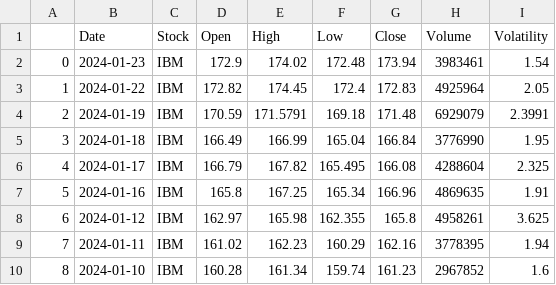
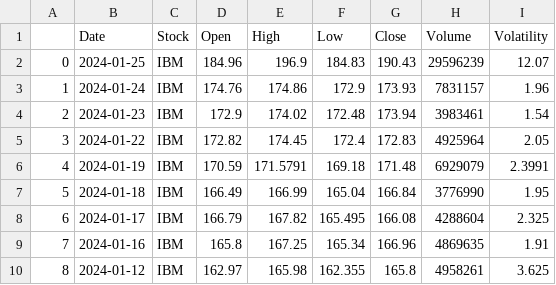
Before and after one commit to nqt27/AnalystStock, a CSV file: data/cleaned_data/stock_ibm.csv, drawn as a sheet; only a part is shown; the shorter side is filled out with more unchanged rows; addresses are those after the commit; the diff names each change by its address in the sheet, - before the commit and + after, or states it on an @@ line.

Commit message:
update data

```diff
--- a/data/cleaned_data/stock_ibm.csv
+++ b/data/cleaned_data/stock_ibm.csv
+row 2: 0 | 2024-01-25 | IBM | 184.96 | 196.9 | 184.83 | 190.43 | 29596239 | 12.07
+row 3: 1 | 2024-01-24 | IBM | 174.76 | 174.86 | 172.9 | 173.93 | 7831157 | 1.96
@@ column A renumbered from row 4 down @@
```
Also changed, not shown: data/raw_data/rsi_ibm.csv, data/raw_data/stock_ibm.csv, 4 other files.
